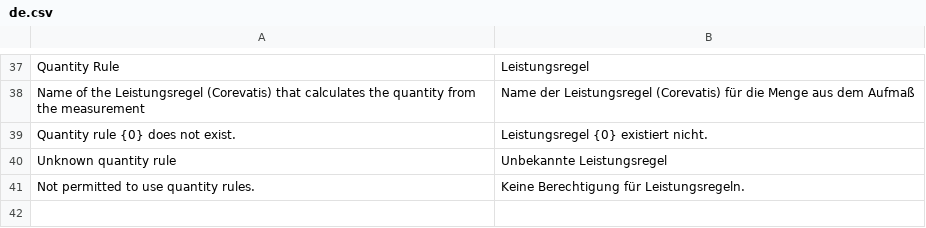
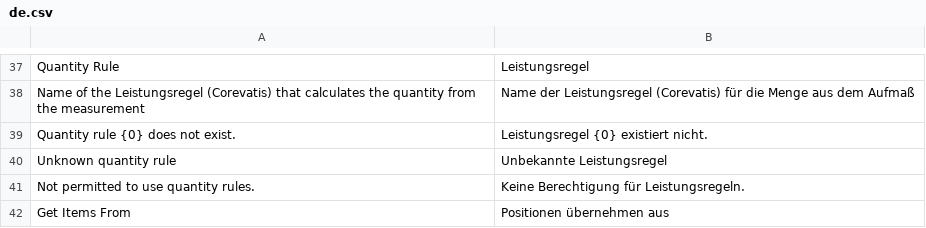
Before and after one commit to corevatis/corevatis_erpnext, a CSV file: corevatis_erpnext/translations/de.csv, drawn as a sheet; only a part is shown, gaps mark what is left out.

```diff
--- a/corevatis_erpnext/translations/de.csv
+++ b/corevatis_erpnext/translations/de.csv
@@ -41 +41,2 @@ Unknown quantity rule,Unbekannte Leistungsregel
 Not permitted to use quantity rules.,Keine Berechtigung für Leistungsregeln.
+Get Items From,Positionen übernehmen aus
```
Also changed, not shown: 20 other files.
